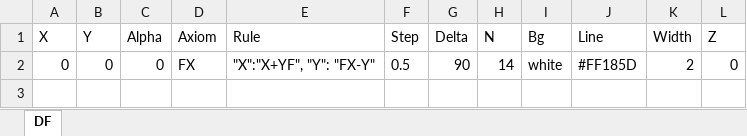
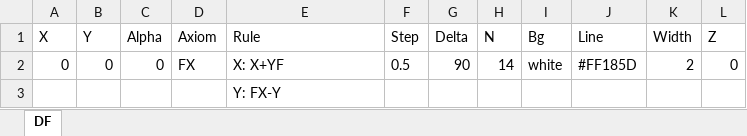
Before and after one commit to Tulenenok/_fractals_project, an Excel workbook: fractals_3d/data/data_6.xlsx, sheet DF, drawn as a sheet; values as stored, in another font and other column widths than the file's, no borders; the diff names each change by its address in the sheet, - before the commit and + after, or states it on an @@ line.

```diff
--- a/fractals_3d/data/data_6.xlsx (sheet DF)
+++ b/fractals_3d/data/data_6.xlsx (sheet DF)
-E2 (Rule): "X":"X+YF", "Y": "FX-Y"
+E2 (Rule): X: X+YF
+row 3:  |  |  |  | Y: FX-Y
```
Also changed, not shown: fractals_3d/data/data_12.xlsx, fractals_3d/data/data_13.xlsx, 15 other files.
